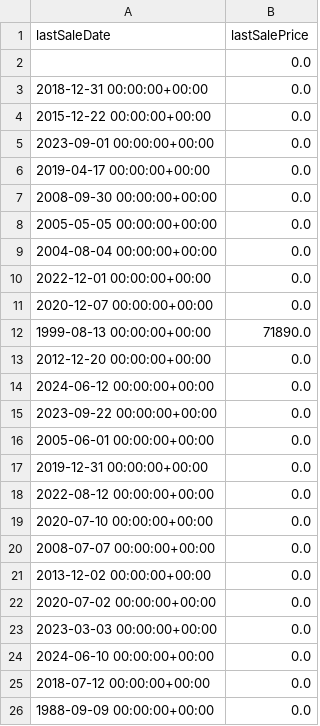
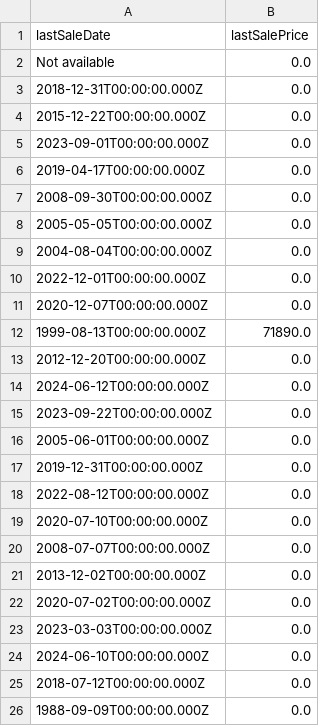
Before and after one commit to ibrahym11/zipco_real_estate_project, a CSV file: sales_dimension.csv, drawn as a sheet.

```diff
--- a/sales_dimension.csv
+++ b/sales_dimension.csv
@@ -1,26 +1,26 @@
 lastSaleDate,lastSalePrice
-,0.0
-2018-12-31 00:00:00+00:00,0.0
-2015-12-22 00:00:00+00:00,0.0
-2023-09-01 00:00:00+00:00,0.0
-2019-04-17 00:00:00+00:00,0.0
-2008-09-30 00:00:00+00:00,0.0
-2005-05-05 00:00:00+00:00,0.0
-2004-08-04 00:00:00+00:00,0.0
-2022-12-01 00:00:00+00:00,0.0
-2020-12-07 00:00:00+00:00,0.0
-1999-08-13 00:00:00+00:00,71890.0
-2012-12-20 00:00:00+00:00,0.0
-2024-06-12 00:00:00+00:00,0.0
-2023-09-22 00:00:00+00:00,0.0
-2005-06-01 00:00:00+00:00,0.0
-2019-12-31 00:00:00+00:00,0.0
-2022-08-12 00:00:00+00:00,0.0
-2020-07-10 00:00:00+00:00,0.0
-2008-07-07 00:00:00+00:00,0.0
-2013-12-02 00:00:00+00:00,0.0
-2020-07-02 00:00:00+00:00,0.0
-2023-03-03 00:00:00+00:00,0.0
-2024-06-10 00:00:00+00:00,0.0
-2018-07-12 00:00:00+00:00,0.0
-1988-09-09 00:00:00+00:00,0.0
+Not available,0.0
+2018-12-31T00:00:00.000Z,0.0
+2015-12-22T00:00:00.000Z,0.0
+2023-09-01T00:00:00.000Z,0.0
+2019-04-17T00:00:00.000Z,0.0
+2008-09-30T00:00:00.000Z,0.0
+2005-05-05T00:00:00.000Z,0.0
+2004-08-04T00:00:00.000Z,0.0
+2022-12-01T00:00:00.000Z,0.0
+2020-12-07T00:00:00.000Z,0.0
+1999-08-13T00:00:00.000Z,71890.0
+2012-12-20T00:00:00.000Z,0.0
+2024-06-12T00:00:00.000Z,0.0
+2023-09-22T00:00:00.000Z,0.0
+2005-06-01T00:00:00.000Z,0.0
+2019-12-31T00:00:00.000Z,0.0
+2022-08-12T00:00:00.000Z,0.0
+2020-07-10T00:00:00.000Z,0.0
+2008-07-07T00:00:00.000Z,0.0
+2013-12-02T00:00:00.000Z,0.0
+2020-07-02T00:00:00.000Z,0.0
+2023-03-03T00:00:00.000Z,0.0
+2024-06-10T00:00:00.000Z,0.0
+2018-07-12T00:00:00.000Z,0.0
+1988-09-09T00:00:00.000Z,0.0
```
Also changed, not shown: 7 other files.
